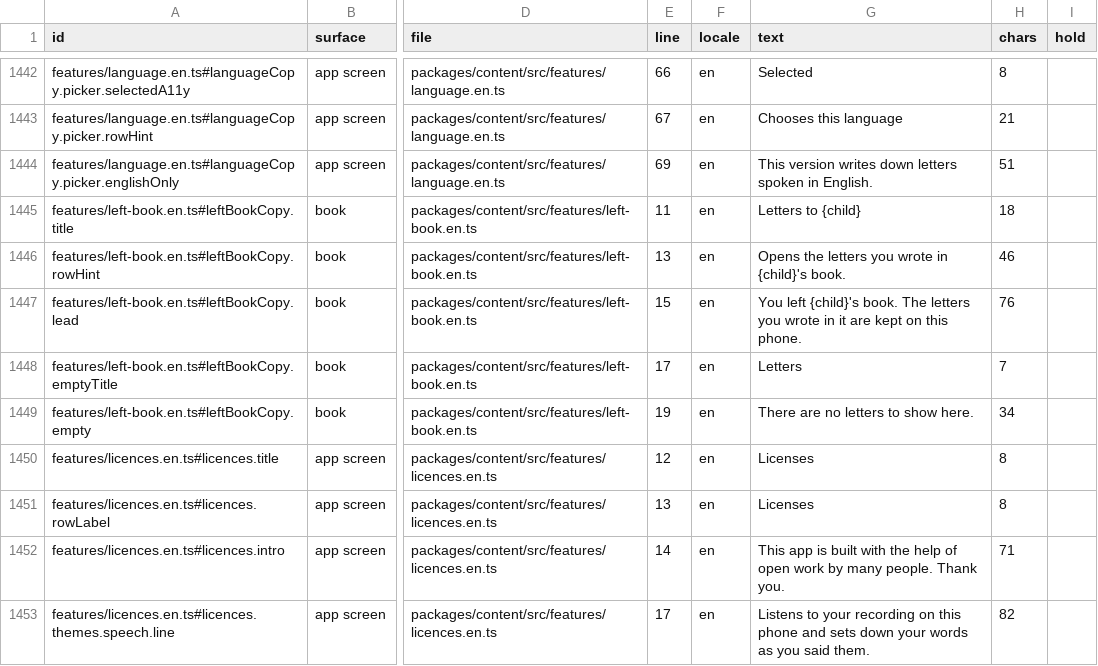
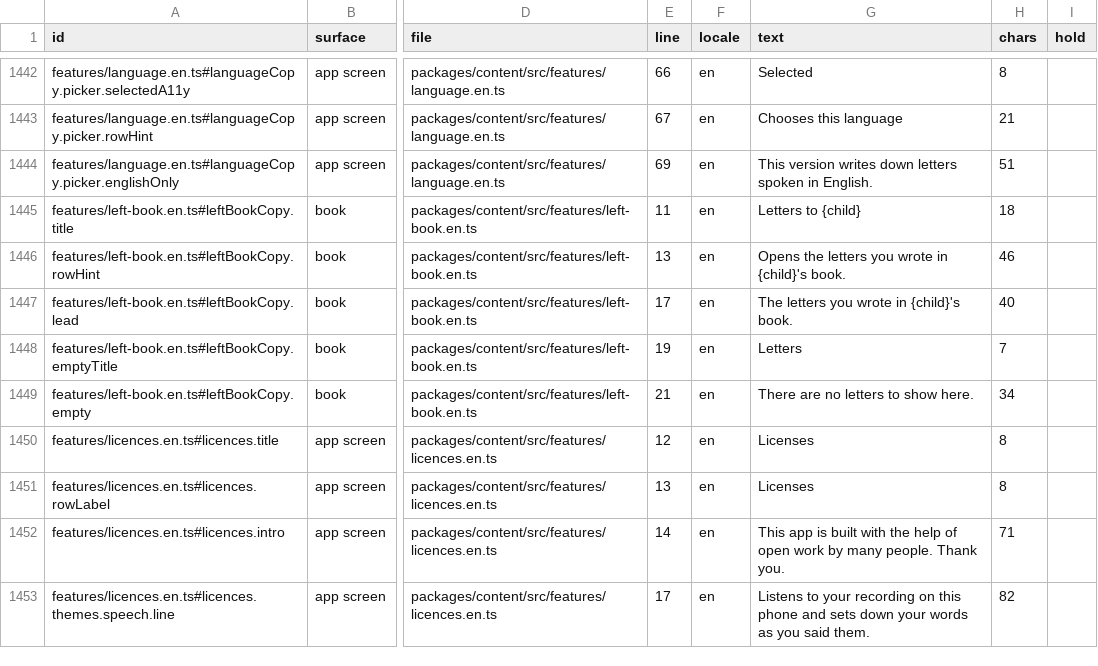
Before and after one commit to thesaurabhpareek/earlyletters, a CSV file: docs/content/map/content-map.csv, drawn as a sheet; only a part is shown, gaps mark what is left out; the diff names each change by its address in the sheet, - before the commit and + after, or states it on an @@ line.

```diff
--- a/docs/content/map/content-map.csv
+++ b/docs/content/map/content-map.csv
-E1447 (line): 15
+E1447 (line): 17
-G1447 (text): You left {child}'s book. The letters you wrote in it are kept on this phone.
+G1447 (text): The letters you wrote in {child}'s book.
-H1447 (chars): 76
+H1447 (chars): 40
-E1448 (line): 17
+E1448 (line): 19
-E1449 (line): 19
+E1449 (line): 21
```
Also changed, not shown: 13 other files.
